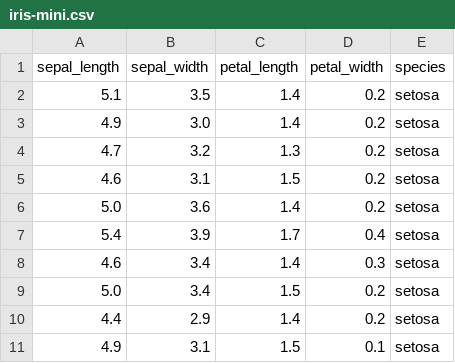
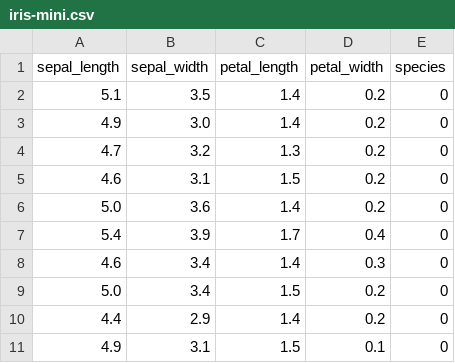
Before and after one commit to sivadasrajan/neural-net-experiments, a CSV file: iris-mini.csv, drawn as a sheet.

```diff
--- a/iris-mini.csv
+++ b/iris-mini.csv
@@ -1,11 +1,11 @@
 sepal_length,sepal_width,petal_length,petal_width,species
-5.1,3.5,1.4,0.2,setosa
-4.9,3.0,1.4,0.2,setosa
-4.7,3.2,1.3,0.2,setosa
-4.6,3.1,1.5,0.2,setosa
-5.0,3.6,1.4,0.2,setosa
-5.4,3.9,1.7,0.4,setosa
-4.6,3.4,1.4,0.3,setosa
-5.0,3.4,1.5,0.2,setosa
-4.4,2.9,1.4,0.2,setosa
-4.9,3.1,1.5,0.1,setosa
+5.1,3.5,1.4,0.2,0
+4.9,3.0,1.4,0.2,0
+4.7,3.2,1.3,0.2,0
+4.6,3.1,1.5,0.2,0
+5.0,3.6,1.4,0.2,0
+5.4,3.9,1.7,0.4,0
+4.6,3.4,1.4,0.3,0
+5.0,3.4,1.5,0.2,0
+4.4,2.9,1.4,0.2,0
+4.9,3.1,1.5,0.1,0
```
Also changed, not shown: 2 other files.
